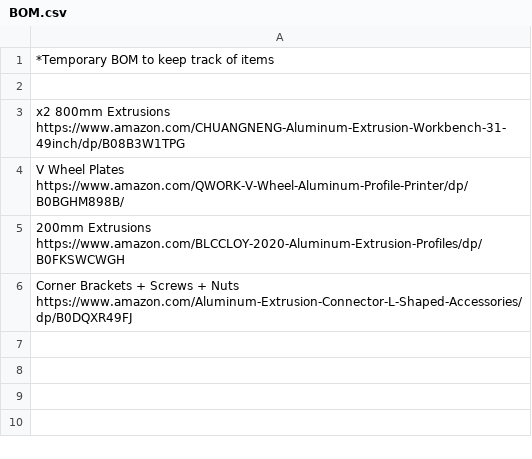
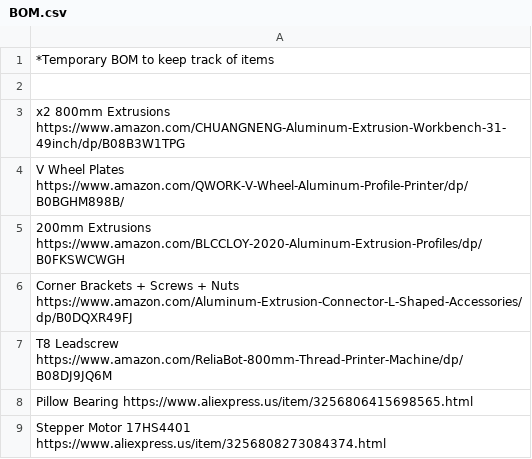
Before and after one commit to Firestorm108/Helix, a CSV file: BOM.csv, drawn as a sheet; the diff names each change by its address in the sheet, - before the commit and + after, or states it on an @@ line.

Commit message:
Update BOM.csv

```diff
--- a/BOM.csv
+++ b/BOM.csv
+row 7: T8 Leadscrew https://www.amazon.com/ReliaBot-800mm-Thread-Printer-Machine/dp/B08DJ9JQ6M
+row 8: Pillow Bearing https://www.aliexpress.us/item/3256806415698565.html
+row 9: Stepper Motor 17HS4401 https://www.aliexpress.us/item/3256808273084374.html
```
